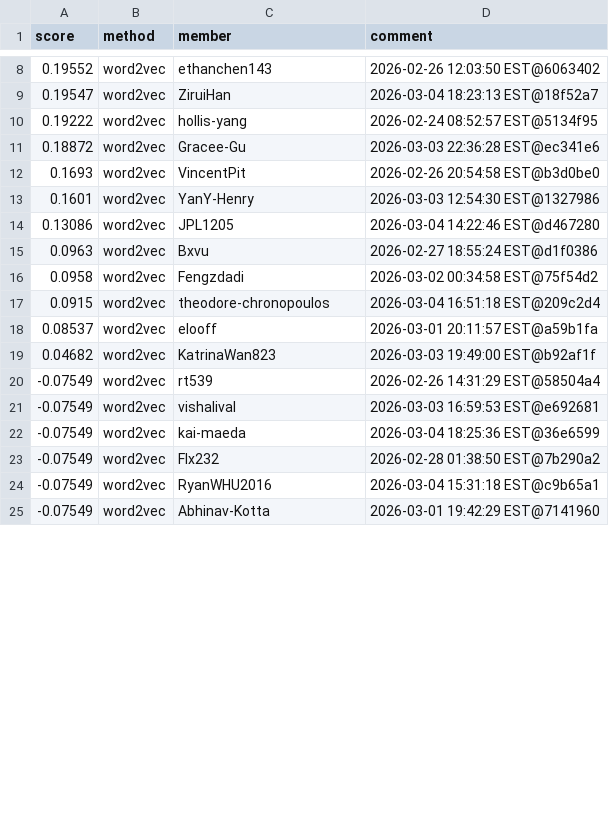
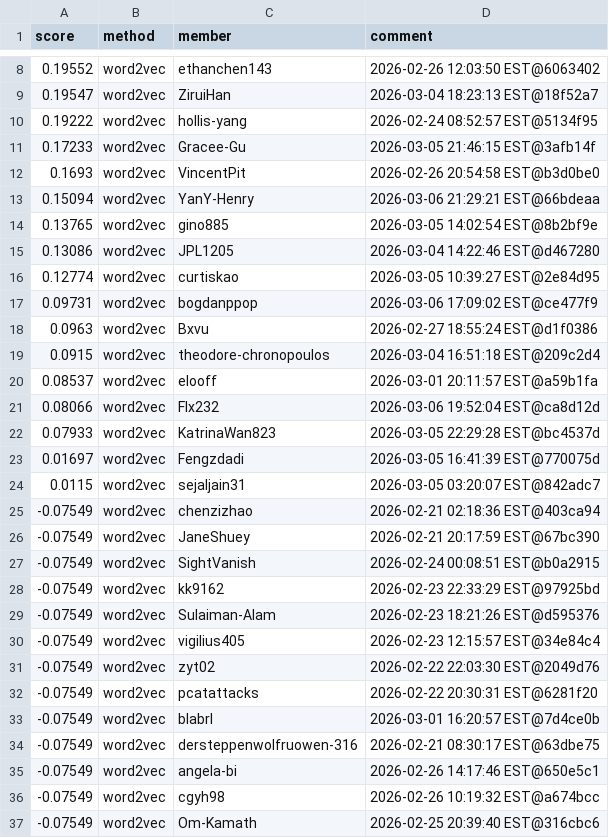
Before and after one commit to Cornell-Tech-CS5744-Spring-2026/leaderboards, a CSV file: a2/leaderboard.csv, drawn as a sheet; only a part is shown, gaps mark what is left out; the shorter side is filled out with more unchanged rows; the diff covers the shown part only.

Commit message:
Leaderboard Update

```diff
--- a/a2/leaderboard.csv
+++ b/a2/leaderboard.csv
@@ -10,15 +10,28 @@ score,method,member,comment
 0.19222,word2vec,hollis-yang,2026-02-24 08:52:57 EST@5134f95
-0.18872,word2vec,Gracee-Gu,2026-03-03 22:36:28 EST@ec341e6
+0.17233,word2vec,Gracee-Gu,2026-03-05 21:46:15 EST@3afb14f
 0.1693,word2vec,VincentPit,2026-02-26 20:54:58 EST@b3d0be0
-0.1601,word2vec,YanY-Henry,2026-03-03 12:54:30 EST@1327986
+0.15094,word2vec,YanY-Henry,2026-03-06 21:29:21 EST@66bdeaa
+0.13765,word2vec,gino885,2026-03-05 14:02:54 EST@8b2bf9e
 0.13086,word2vec,JPL1205,2026-03-04 14:22:46 EST@d467280
+0.12774,word2vec,curtiskao,2026-03-05 10:39:27 EST@2e84d95
+0.09731,word2vec,bogdanppop,2026-03-06 17:09:02 EST@ce477f9
 0.0963,word2vec,Bxvu,2026-02-27 18:55:24 EST@d1f0386
-0.0958,word2vec,Fengzdadi,2026-03-02 00:34:58 EST@75f54d2
 0.0915,word2vec,theodore-chronopoulos,2026-03-04 16:51:18 EST@209c2d4
 0.08537,word2vec,elooff,2026-03-01 20:11:57 EST@a59b1fa
-0.04682,word2vec,KatrinaWan823,2026-03-03 19:49:00 EST@b92af1f
--0.07549,word2vec,rt539,2026-02-26 14:31:29 EST@58504a4
--0.07549,word2vec,vishalival,2026-03-03 16:59:53 EST@e692681
--0.07549,word2vec,kai-maeda,2026-03-04 18:25:36 EST@36e6599
--0.07549,word2vec,Flx232,2026-02-28 01:38:50 EST@7b290a2
--0.07549,word2vec,RyanWHU2016,2026-03-04 15:31:18 EST@c9b65a1
+0.08066,word2vec,Flx232,2026-03-06 19:52:04 EST@ca8d12d
+0.07933,word2vec,KatrinaWan823,2026-03-05 22:29:28 EST@bc4537d
+0.01697,word2vec,Fengzdadi,2026-03-05 16:41:39 EST@770075d
+0.0115,word2vec,sejaljain31,2026-03-05 03:20:07 EST@842adc7
+-0.07549,word2vec,chenzizhao,2026-02-21 02:18:36 EST@403ca94
+-0.07549,word2vec,JaneShuey,2026-02-21 20:17:59 EST@67bc390
+-0.07549,word2vec,SightVanish,2026-02-24 00:08:51 EST@b0a2915
+-0.07549,word2vec,kk9162,2026-02-23 22:33:29 EST@97925bd
+-0.07549,word2vec,Sulaiman-Alam,2026-02-23 18:21:26 EST@d595376
+-0.07549,word2vec,vigilius405,2026-02-23 12:15:57 EST@34e84c4
+-0.07549,word2vec,zyt02,2026-02-22 22:03:30 EST@2049d76
+-0.07549,word2vec,pcatattacks,2026-02-22 20:30:31 EST@6281f20
+-0.07549,word2vec,blabrl,2026-03-01 16:20:57 EST@7d4ce0b
+-0.07549,word2vec,dersteppenwolfruowen-316,2026-02-21 08:30:17 EST@63dbe75
+-0.07549,word2vec,angela-bi,2026-02-26 14:17:46 EST@650e5c1
+-0.07549,word2vec,cgyh98,2026-02-26 10:19:32 EST@a674bcc
+-0.07549,word2vec,Om-Kamath,2026-02-25 20:39:40 EST@316cbc6
```
Also changed, not shown: 12 added rows, 6 removed rows, 7 moved rows and 9 edited cells elsewhere in this file.
